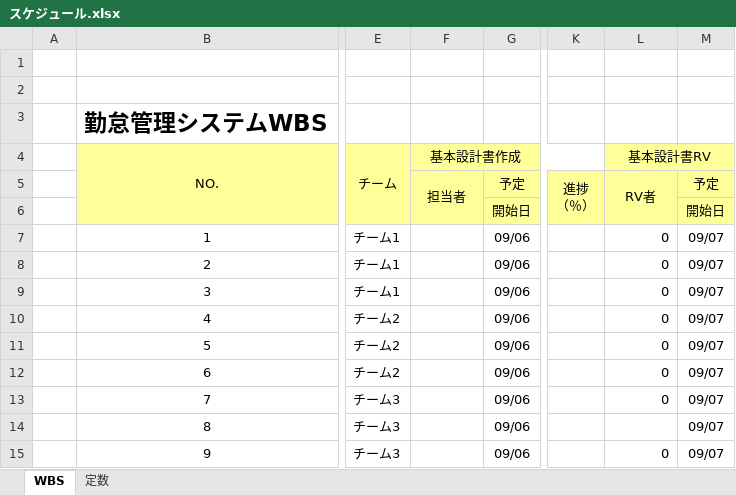
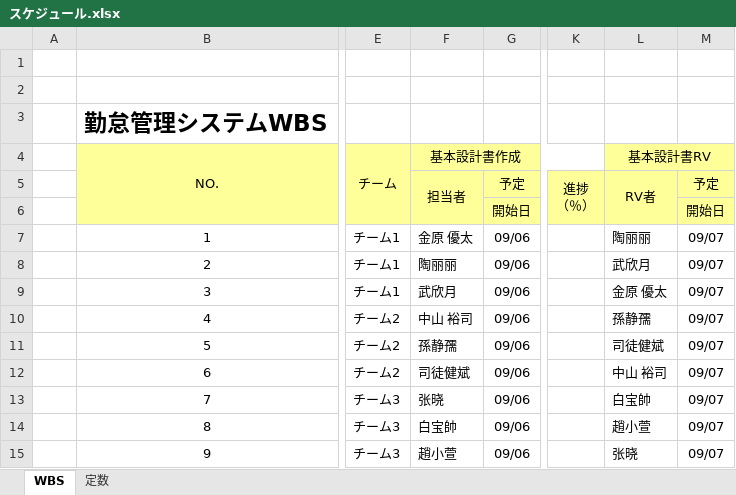
Before and after one commit to Takukun1114/202209-, an Excel workbook: 00_WBS/スケジュール.xlsx, sheet WBS, drawn as a sheet; only a part is shown, gaps mark what is left out; values as stored, in another font and other column widths than the file's, no borders; conditional formats not drawn; the diff names each change by its address in the sheet, - before the commit and + after, or states it on an @@ line.

Commit message:
no message

```diff
--- a/00_WBS/スケジュール.xlsx (sheet WBS)
+++ b/00_WBS/スケジュール.xlsx (sheet WBS)
-F7 (基本設計書作成): (empty)
+F7 (基本設計書作成): 金原 優太
-L7 (基本設計書RV): 0
+L7 (基本設計書RV): 陶丽丽
-F8 (基本設計書作成): (empty)
+F8 (基本設計書作成): 陶丽丽
-L8 (基本設計書RV): 0
+L8 (基本設計書RV): 武欣月
-F9 (基本設計書作成): (empty)
+F9 (基本設計書作成): 武欣月
-L9 (基本設計書RV): 0
+L9 (基本設計書RV): 金原 優太
-F10 (基本設計書作成): (empty)
+F10 (基本設計書作成): 中山 裕司
-L10 (基本設計書RV): 0
+L10 (基本設計書RV): 孫静孺
-F11 (基本設計書作成): (empty)
+F11 (基本設計書作成): 孫静孺
-L11 (基本設計書RV): 0
+L11 (基本設計書RV): 司徒健斌
-F12 (基本設計書作成): (empty)
+F12 (基本設計書作成): 司徒健斌
-L12 (基本設計書RV): 0
+L12 (基本設計書RV): 中山 裕司
-F13 (基本設計書作成): (empty)
+F13 (基本設計書作成): 张晓
-L13 (基本設計書RV): 0
+L13 (基本設計書RV): 白宝帥
-F14 (基本設計書作成): (empty)
+F14 (基本設計書作成): 白宝帥
-L14 (基本設計書RV): (empty)
+L14 (基本設計書RV): 趙小萱
-F15 (基本設計書作成): (empty)
+F15 (基本設計書作成): 趙小萱
-L15 (基本設計書RV): 0
+L15 (基本設計書RV): 张晓
```
Also changed, not shown: sheet 定数, hidden cells.
